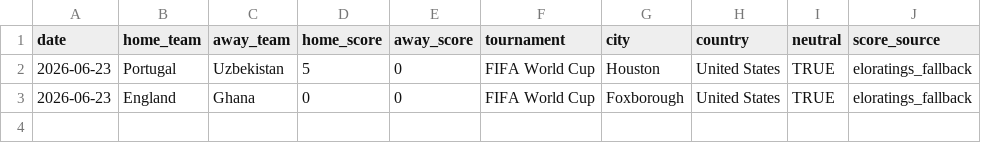
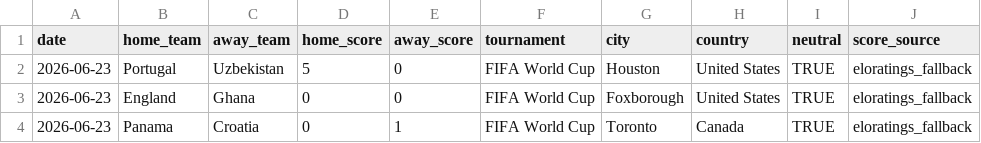
Before and after one commit to DavidZenz/xGelo, a CSV file: data/processed/eloratings_score_fallback_audit.csv, drawn as a sheet; the diff names each change by its address in the sheet, - before the commit and + after, or states it on an @@ line.

```diff
--- a/data/processed/eloratings_score_fallback_audit.csv
+++ b/data/processed/eloratings_score_fallback_audit.csv
+row 4: 2026-06-23 | Panama | Croatia | 0 | 1 | FIFA World Cup | Toronto | Canada | TRUE | eloratings_fallback
```
Also changed, not shown: outputs/dashboard/worldcup_group_probabilities.csv, outputs/dashboard/worldcup_match_forecasts.csv, 23 other files.
